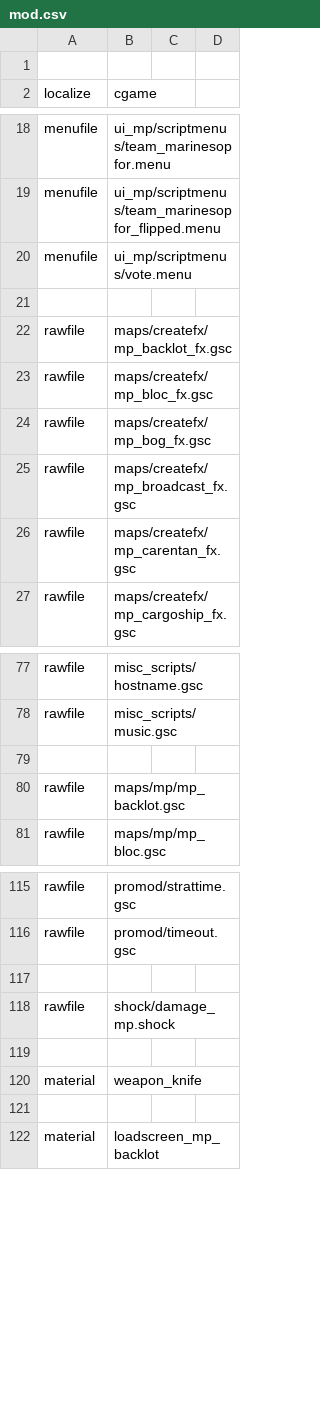
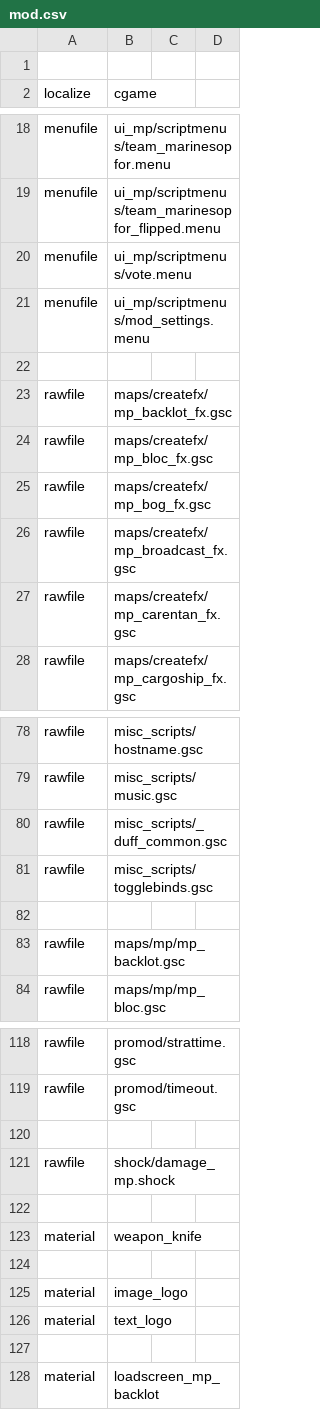
Before and after one commit to MartinKogovsek/promodUntitled, a CSV file: raw-promodUntitled/mod.csv, drawn as a sheet; only a part is shown, gaps mark what is left out; the diff names each change by its address in the sheet, - before the commit and + after, or states it on an @@ line.

```diff
--- a/raw-promodUntitled/mod.csv
+++ b/raw-promodUntitled/mod.csv
+row 21: menufile | ui_mp/scriptmenus/mod_settings.menu
+row 80: rawfile | misc_scripts/_duff_common.gsc
+row 81: rawfile | misc_scripts/togglebinds.gsc
+row 124: (empty)
+row 125: material | image_logo
+row 126: material | text_logo
```
Also changed, not shown: 51 other files.
